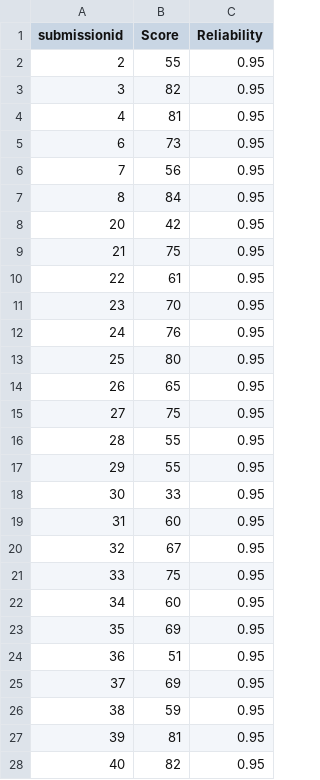
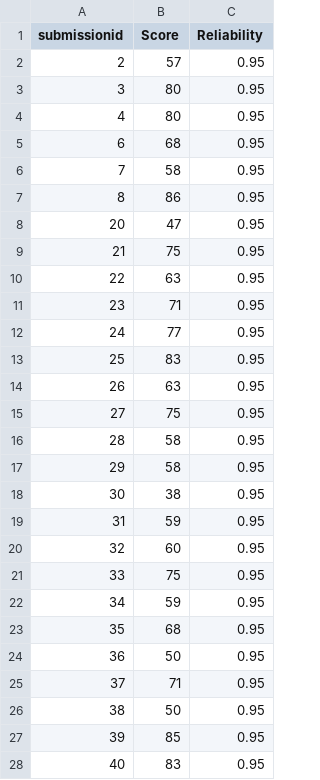
Before and after one commit to ianjones/moodle-assignsubmission_comparativejudgement, a CSV file: docs/oput.csv, drawn as a sheet; only a part is shown; the diff covers the shown part only.

Commit message:
Align expected output with current actual output

```diff
--- a/docs/oput.csv
+++ b/docs/oput.csv
@@ -1,28 +1,28 @@
 submissionid,Score,Reliability
-2,55,0.95
-3,82,0.95
-4,81,0.95
-6,73,0.95
-7,56,0.95
-8,84,0.95
-20,42,0.95
+2,57,0.95
+3,80,0.95
+4,80,0.95
+6,68,0.95
+7,58,0.95
+8,86,0.95
+20,47,0.95
 21,75,0.95
-22,61,0.95
-23,70,0.95
-24,76,0.95
-25,80,0.95
-26,65,0.95
+22,63,0.95
+23,71,0.95
+24,77,0.95
+25,83,0.95
+26,63,0.95
 27,75,0.95
-28,55,0.95
-29,55,0.95
-30,33,0.95
-31,60,0.95
-32,67,0.95
+28,58,0.95
+29,58,0.95
+30,38,0.95
+31,59,0.95
+32,60,0.95
 33,75,0.95
-34,60,0.95
-35,69,0.95
-36,51,0.95
-37,69,0.95
-38,59,0.95
-39,81,0.95
-40,82,0.95
+34,59,0.95
+35,68,0.95
+36,50,0.95
+37,71,0.95
+38,50,0.95
+39,85,0.95
+40,83,0.95
```
Also changed, not shown: 128 edited cells elsewhere in this file.
